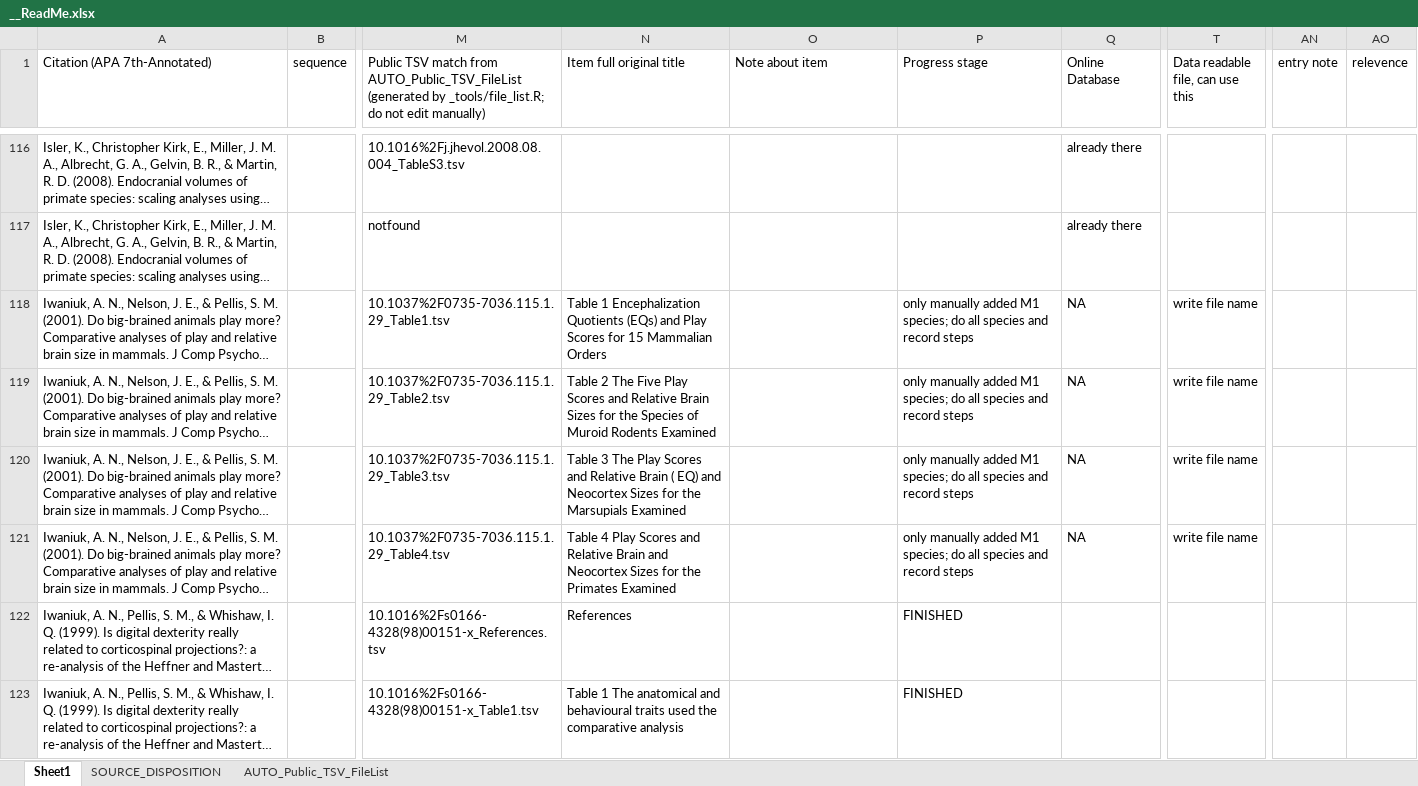
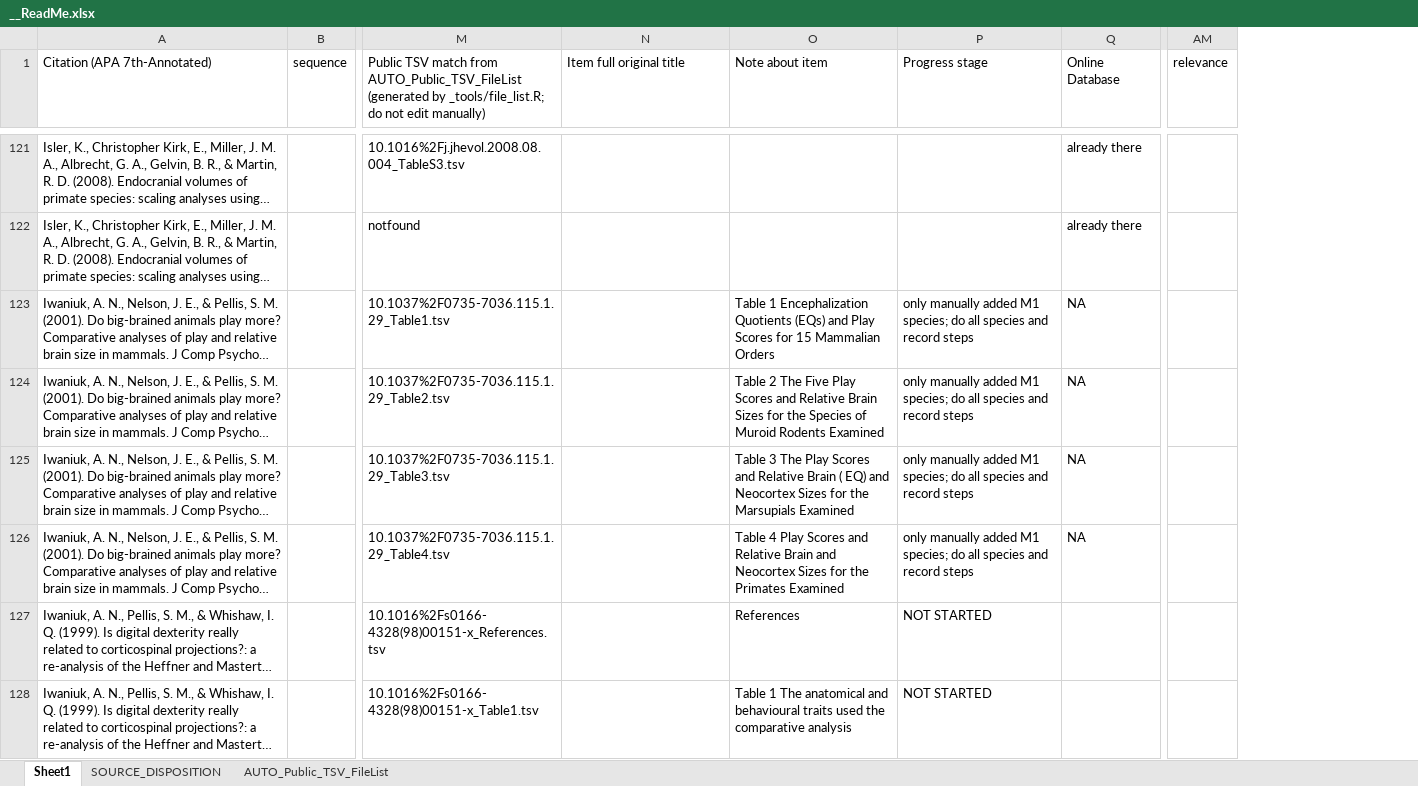
Before and after one commit to AleAliSousa/Evo-M1-Trait-Data, an Excel workbook: __ReadMe.xlsx, sheet Sheet1, drawn as a sheet; only a part is shown, gaps mark what is left out; long unchanged cells end in …; values as stored, in another font and other column widths than the file's, no cell formats; removed rows and columns are numbered as before the commit, all else as after; the diff covers the shown part only; the diff names each change by its address in the sheet, - before the commit and + after, or states it on an @@ line.

```diff
--- a/__ReadMe.xlsx (sheet Sheet1)
+++ b/__ReadMe.xlsx (sheet Sheet1)
-column T (Data readable file, can use this), rows 118-121: all write file name
-column AN (entry note), empty
-AM1: relevence
+AM1: relevance
-N123 (Item full original title): Table 1 Encephalization Quotients (EQs) and Play Scores for 15 Mammalian Orders
+N123 (Item full original title): (empty)
-O123 (Note about item): (empty)
+O123 (Note about item): Table 1 Encephalization Quotients (EQs) and Play Scores for 15 Mammalian Orders
-N124 (Item full original title): Table 2 The Five Play Scores and Relative Brain Sizes for the Species of Muroid Rodents Examined
+N124 (Item full original title): (empty)
-O124 (Note about item): (empty)
+O124 (Note about item): Table 2 The Five Play Scores and Relative Brain Sizes for the Species of Muroid Rodents Examined
-N125 (Item full original title): Table 3 The Play Scores and Relative Brain ( EQ) and Neocortex Sizes for the Marsupials Examined
+N125 (Item full original title): (empty)
-O125 (Note about item): (empty)
+O125 (Note about item): Table 3 The Play Scores and Relative Brain ( EQ) and Neocortex Sizes for the Marsupials Examined
-N126 (Item full original title): Table 4 Play Scores and Relative Brain and Neocortex Sizes for the Primates Examined
+N126 (Item full original title): (empty)
-O126 (Note about item): (empty)
+O126 (Note about item): Table 4 Play Scores and Relative Brain and Neocortex Sizes for the Primates Examined
-N127 (Item full original title): References
+N127 (Item full original title): (empty)
-O127 (Note about item): (empty)
+O127 (Note about item): References
-P127:P128 (Progress stage): FINISHED
+P127:P128 (Progress stage): NOT STARTED
-N128 (Item full original title): Table 1 The anatomical and behavioural traits used the comparative analysis
+N128 (Item full original title): (empty)
-O128 (Note about item): (empty)
+O128 (Note about item): Table 1 The anatomical and behavioural traits used the comparative analysis
```
Also changed, not shown: 11 added rows, 6 removed rows and 493 edited cells elsewhere in this sheet, sheet SOURCE_DISPOSITION, sheet AUTO_Public_TSV_FileList, cell formats, formulas that keep their value, 10 other files.
